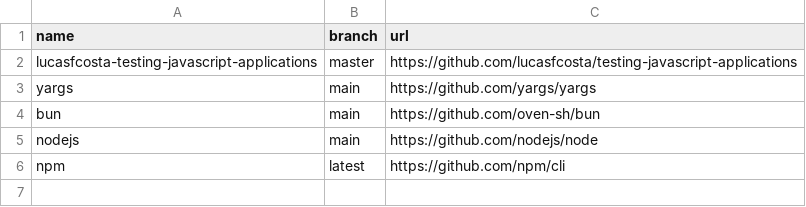
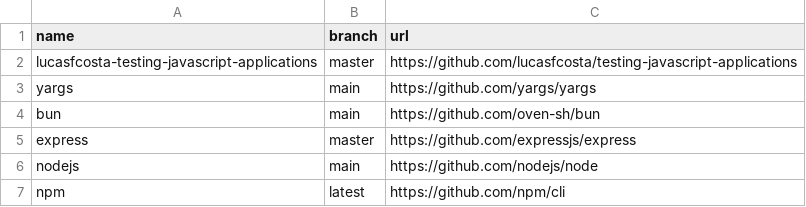
Before and after one commit to easbarba/lar, a CSV file: .config/qas/javascript.csv, drawn as a sheet.

Commit message:
qas/js: add express

```diff
--- a/.config/qas/javascript.csv
+++ b/.config/qas/javascript.csv
@@ -4,2 +4,3 @@ yargs,main,https://github.com/yargs/yargs
 bun,main,https://github.com/oven-sh/bun
+express,master,https://github.com/expressjs/express
 nodejs,main,https://github.com/nodejs/node
```
